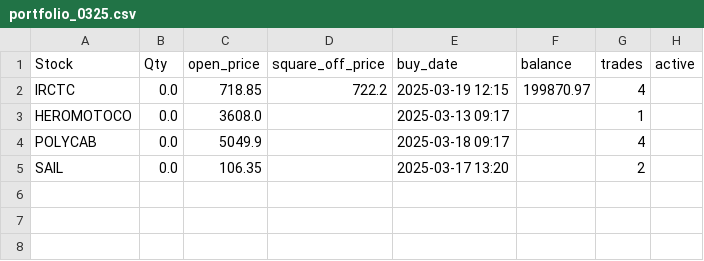
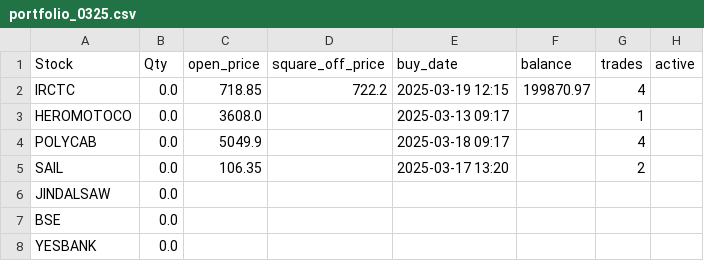
Before and after one commit to ANANTKACHOLIA/portfolio_data, a CSV file: portfolio_0325.csv, drawn as a sheet.

Commit message:
Update portfolio_0325.csv

```diff
--- a/portfolio_0325.csv
+++ b/portfolio_0325.csv
@@ -5 +5,4 @@ Stock,Qty,open_price,square_off_price,buy_date,balance,trades,active
  SAIL,0.0,106.35,,2025-03-17 13:20,,2,
+ JINDALSAW,0.0,,,,,,
+ BSE,0.0,,,,,,
+ YESBANK,0.0,,,,,,
```
